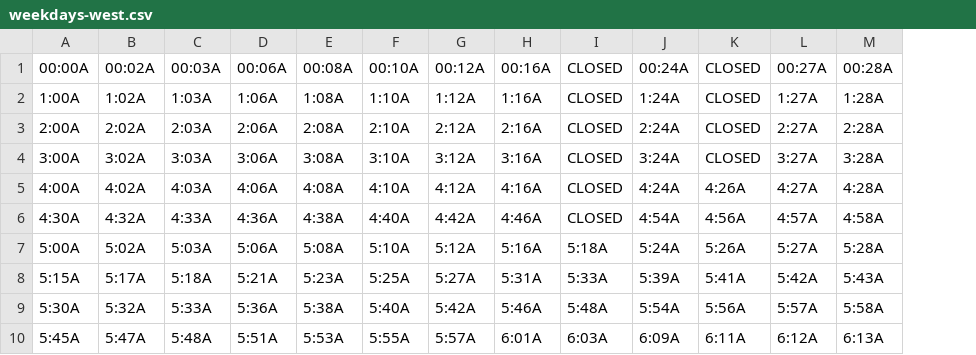
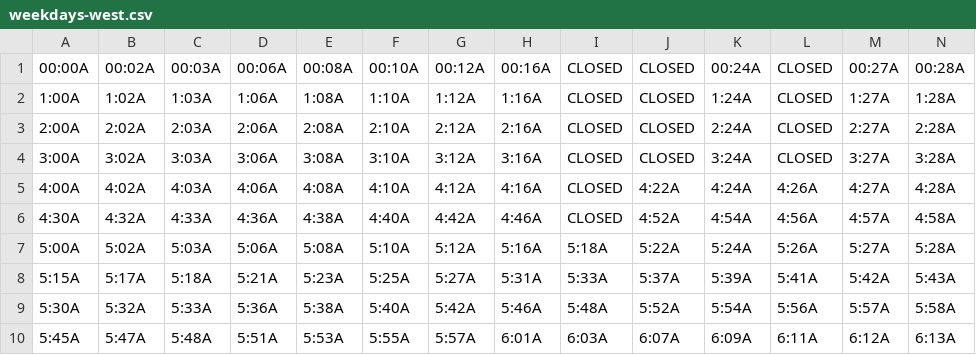
Before and after one commit to davidp799/patco-today, a CSV file: app/src/main/assets/weekdays-west.csv, drawn as a sheet; only a part is shown; the diff names each change by its address in the sheet, - before the commit and + after, or states it on an @@ line.

```diff
--- a/app/src/main/assets/weekdays-west.csv
+++ b/app/src/main/assets/weekdays-west.csv
+column J, rows 1-10: CLOSED | CLOSED | CLOSED | CLOSED | 4:22A | 4:52A | 5:22A | 5:37A | 5:52A | 6:07A
```
Also changed, not shown: app/src/main/assets/saturdays-east.csv, app/src/main/assets/saturdays-west.csv, 3 other files.
